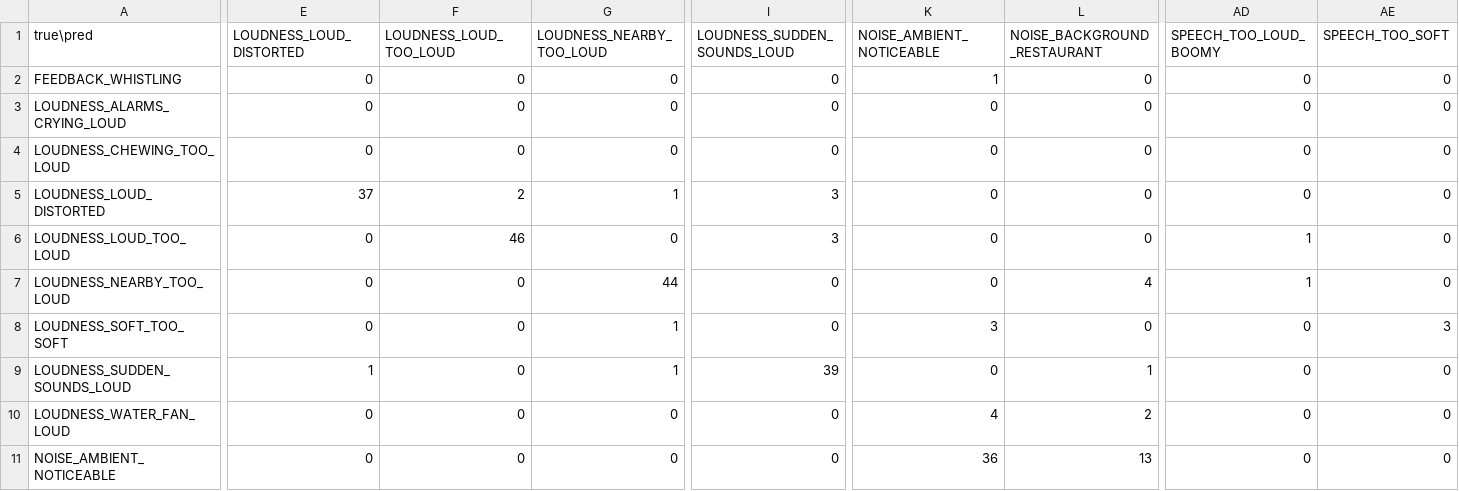
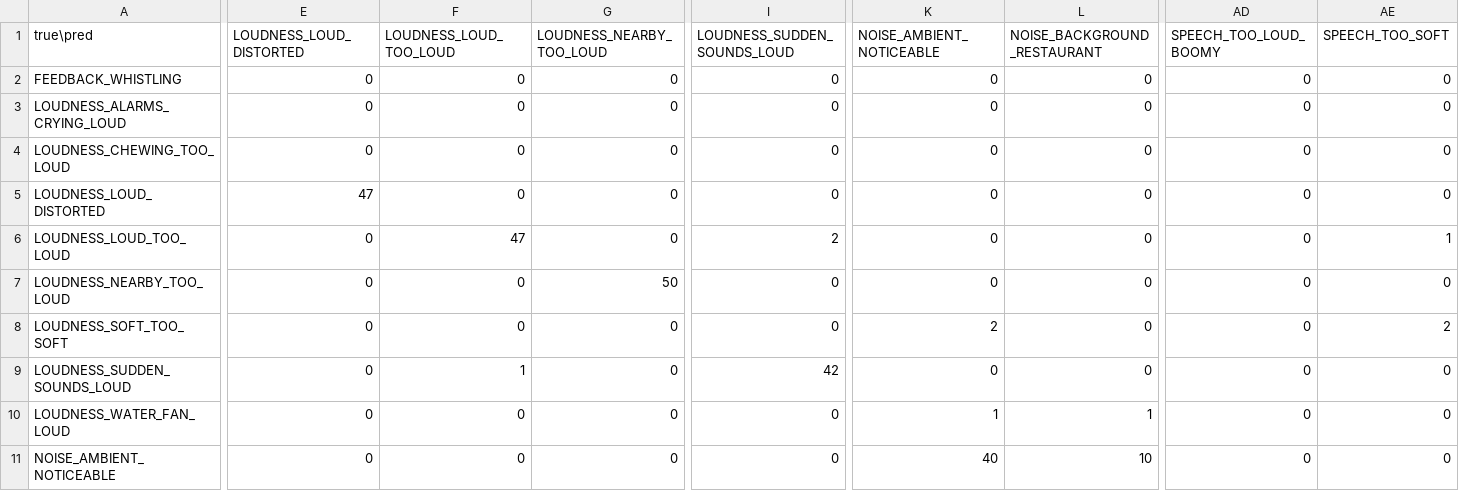
Before and after one commit to Preyash-Thakkar/Smart-Assistance, a CSV file: evaluation/confusion_matrix.csv, drawn as a sheet; only a part is shown, gaps mark what is left out; the diff covers the shown part only; the diff names each change by its address in the sheet, - before the commit and + after, or states it on an @@ line.

```diff
--- a/evaluation/confusion_matrix.csv
+++ b/evaluation/confusion_matrix.csv
-K2 (NOISE_AMBIENT_NOTICEABLE): 1
+K2 (NOISE_AMBIENT_NOTICEABLE): 0
-E5 (LOUDNESS_LOUD_DISTORTED): 37
+E5 (LOUDNESS_LOUD_DISTORTED): 47
-F5 (LOUDNESS_LOUD_TOO_LOUD): 2
+F5 (LOUDNESS_LOUD_TOO_LOUD): 0
-G5 (LOUDNESS_NEARBY_TOO_LOUD): 1
+G5 (LOUDNESS_NEARBY_TOO_LOUD): 0
-I5 (LOUDNESS_SUDDEN_SOUNDS_LOUD): 3
+I5 (LOUDNESS_SUDDEN_SOUNDS_LOUD): 0
-F6 (LOUDNESS_LOUD_TOO_LOUD): 46
+F6 (LOUDNESS_LOUD_TOO_LOUD): 47
-I6 (LOUDNESS_SUDDEN_SOUNDS_LOUD): 3
+I6 (LOUDNESS_SUDDEN_SOUNDS_LOUD): 2
-AD6:AD7 (SPEECH_TOO_LOUD_BOOMY): 1
+AD6:AD7 (SPEECH_TOO_LOUD_BOOMY): 0
-AE6 (SPEECH_TOO_SOFT): 0
+AE6 (SPEECH_TOO_SOFT): 1
-G7 (LOUDNESS_NEARBY_TOO_LOUD): 44
+G7 (LOUDNESS_NEARBY_TOO_LOUD): 50
-L7 (NOISE_BACKGROUND_RESTAURANT): 4
+L7 (NOISE_BACKGROUND_RESTAURANT): 0
-G8:G9 (LOUDNESS_NEARBY_TOO_LOUD): 1
+G8:G9 (LOUDNESS_NEARBY_TOO_LOUD): 0
-K8 (NOISE_AMBIENT_NOTICEABLE): 3
+K8 (NOISE_AMBIENT_NOTICEABLE): 2
-AE8 (SPEECH_TOO_SOFT): 3
+AE8 (SPEECH_TOO_SOFT): 2
-E9 (LOUDNESS_LOUD_DISTORTED): 1
+E9 (LOUDNESS_LOUD_DISTORTED): 0
-F9 (LOUDNESS_LOUD_TOO_LOUD): 0
+F9 (LOUDNESS_LOUD_TOO_LOUD): 1
-I9 (LOUDNESS_SUDDEN_SOUNDS_LOUD): 39
+I9 (LOUDNESS_SUDDEN_SOUNDS_LOUD): 42
-L9 (NOISE_BACKGROUND_RESTAURANT): 1
+L9 (NOISE_BACKGROUND_RESTAURANT): 0
-K10 (NOISE_AMBIENT_NOTICEABLE): 4
+K10 (NOISE_AMBIENT_NOTICEABLE): 1
-L10 (NOISE_BACKGROUND_RESTAURANT): 2
+L10 (NOISE_BACKGROUND_RESTAURANT): 1
-K11 (NOISE_AMBIENT_NOTICEABLE): 36
+K11 (NOISE_AMBIENT_NOTICEABLE): 40
-L11 (NOISE_BACKGROUND_RESTAURANT): 13
+L11 (NOISE_BACKGROUND_RESTAURANT): 10
```
Also changed, not shown: 104 edited cells elsewhere in this file, 42 other files.
